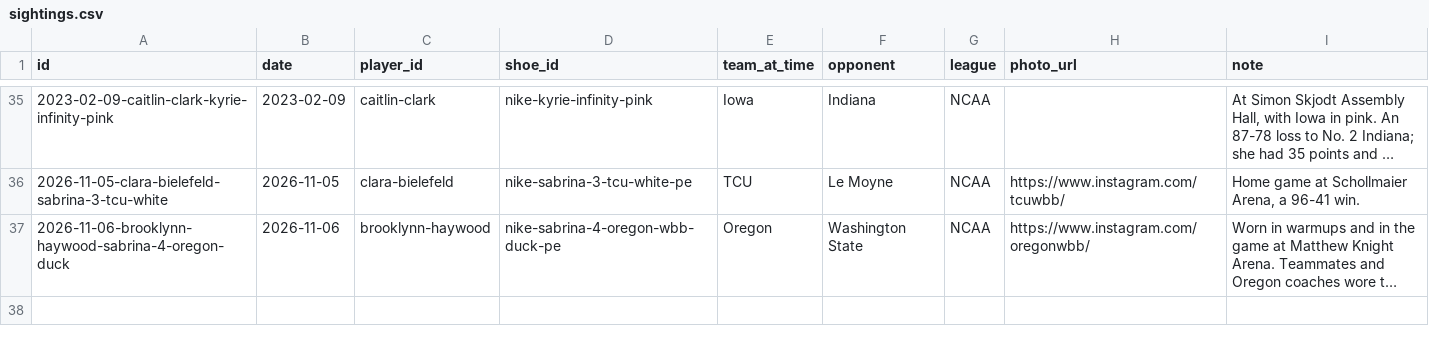
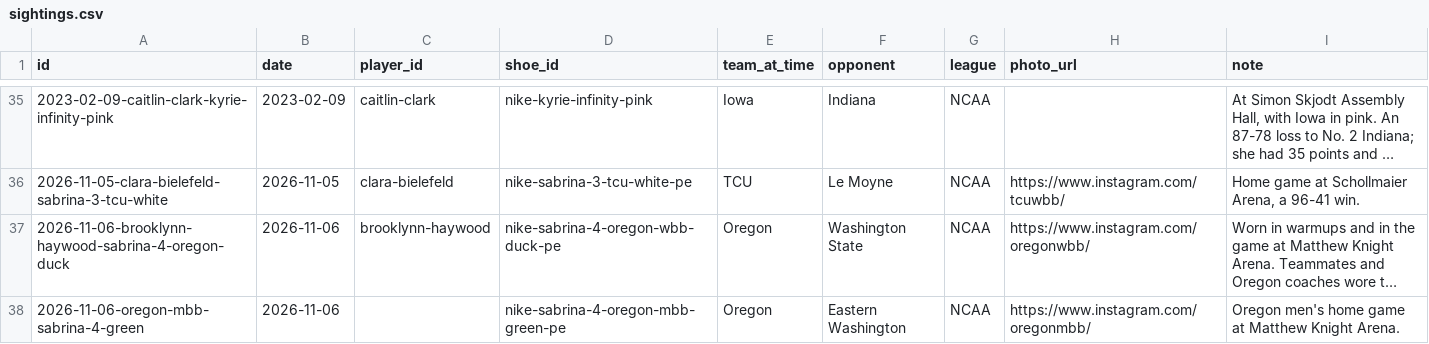
Before and after one commit to elcarrillo/wbb_kicks, a CSV file: data/sightings.csv, drawn as a sheet; only a part is shown, gaps mark what is left out; long unchanged cells end in …; the diff names each change by its address in the sheet, - before the commit and + after, or states it on an @@ line.

```diff
--- a/data/sightings.csv
+++ b/data/sightings.csv
+row 38: 2026-11-06-oregon-mbb-sabrina-4-green | 2026-11-06 |  | nike-sabrina-4-oregon-mbb-green-pe | Oregon | Eastern Washington | NCAA | https://www.instagram.com/oregonmbb/ | Oregon men's home game at Matthew Knight Arena.
```
Also changed, not shown: data/photos.csv, data/shoes.csv, 2 other files.
